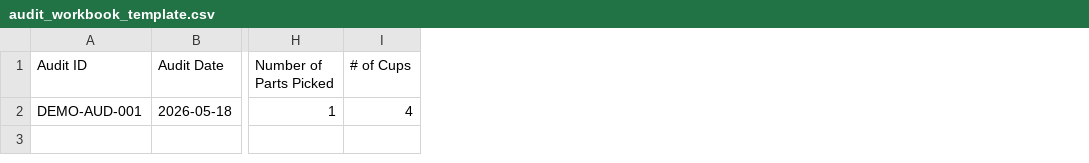
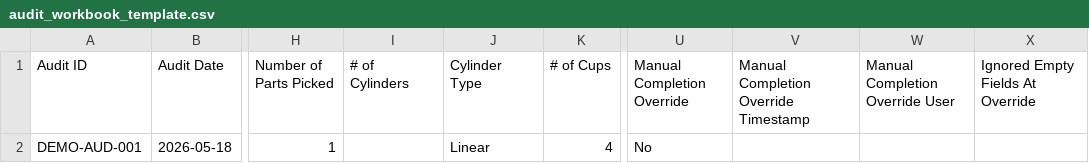
Before and after one commit to Kgray44/EOAT_Tool, a CSV file: templates/audit_workbook_template.csv, drawn as a sheet; only a part is shown, gaps mark what is left out; the diff names each change by its address in the sheet, - before the commit and + after, or states it on an @@ line.

Commit message:
Checkpoint 1: baseline and safety notes

```diff
--- a/templates/audit_workbook_template.csv
+++ b/templates/audit_workbook_template.csv
+column I (# of Cylinders), empty
+column J (Cylinder Type), row 2: Linear
+column U (Manual Completion Override), row 2: No
+column V, row 1: Manual Completion Override Timestamp
+column W (Manual Completion Override User), empty
+column X (Ignored Empty Fields At Override), empty
```
Also changed, not shown: templates/master_tracker_template.csv, 53 other files.
